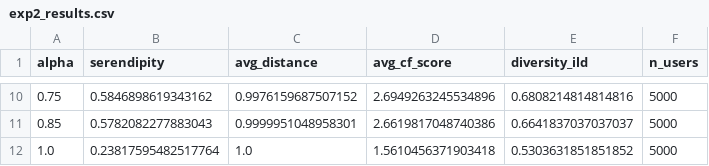
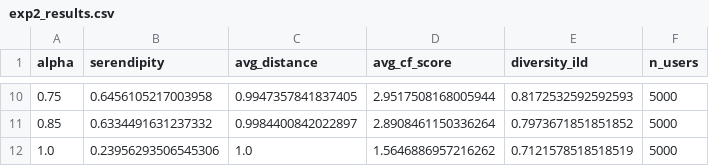
Before and after one commit to Magnusfvik/thesis, a CSV file: idun/idun_results/exp2_results.csv, drawn as a sheet; only a part is shown, gaps mark what is left out; the diff covers the shown part only.

```diff
--- a/idun/idun_results/exp2_results.csv
+++ b/idun/idun_results/exp2_results.csv
@@ -10,3 +10,3 @@ alpha,serendipity,avg_distance,avg_cf_score,diversity_ild,n_users
-0.75,0.5846898619343162,0.9976159687507152,2.6949263245534896,0.6808214814814816,5000
-0.85,0.5782082277883043,0.9999951048958301,2.6619817048740386,0.6641837037037037,5000
-1.0,0.23817595482517764,1.0,1.5610456371903418,0.5303631851851852,5000
+0.75,0.6456105217003958,0.9947357841837405,2.9517508168005944,0.8172532592592593,5000
+0.85,0.6334491631237332,0.9984400842022897,2.8908461150336264,0.7973671851851852,5000
+1.0,0.23956293506545306,1.0,1.5646886957216262,0.7121578518518519,5000
```
Also changed, not shown: 30 edited cells elsewhere in this file, 16 other files.
